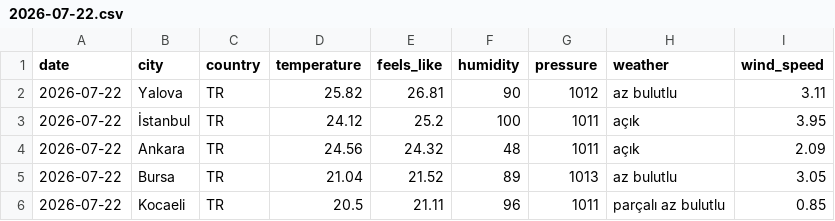
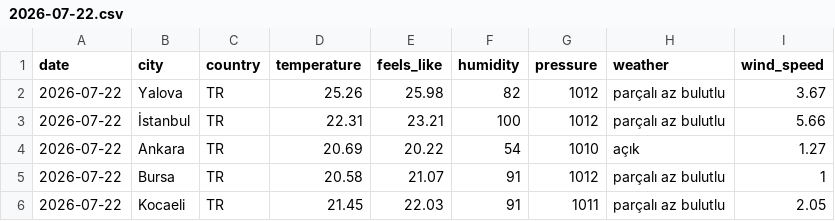
Before and after one commit to acetinkaya/turkiye-daily-open-data, a CSV file: data/weather/csv/2026-07-22.csv, drawn as a sheet.

```diff
--- a/data/weather/csv/2026-07-22.csv
+++ b/data/weather/csv/2026-07-22.csv
@@ -1,6 +1,6 @@
 date,city,country,temperature,feels_like,humidity,pressure,weather,wind_speed
-2026-07-22,Yalova,TR,25.82,26.81,90,1012,az bulutlu,3.11
-2026-07-22,İstanbul,TR,24.12,25.2,100,1011,açık,3.95
-2026-07-22,Ankara,TR,24.56,24.32,48,1011,açık,2.09
-2026-07-22,Bursa,TR,21.04,21.52,89,1013,az bulutlu,3.05
-2026-07-22,Kocaeli,TR,20.5,21.11,96,1011,parçalı az bulutlu,0.85
+2026-07-22,Yalova,TR,25.26,25.98,82,1012,parçalı az bulutlu,3.67
+2026-07-22,İstanbul,TR,22.31,23.21,100,1012,parçalı az bulutlu,5.66
+2026-07-22,Ankara,TR,20.69,20.22,54,1010,açık,1.27
+2026-07-22,Bursa,TR,20.58,21.07,91,1012,parçalı az bulutlu,1
+2026-07-22,Kocaeli,TR,21.45,22.03,91,1011,parçalı az bulutlu,2.05
```
Also changed, not shown: 2 other files.
